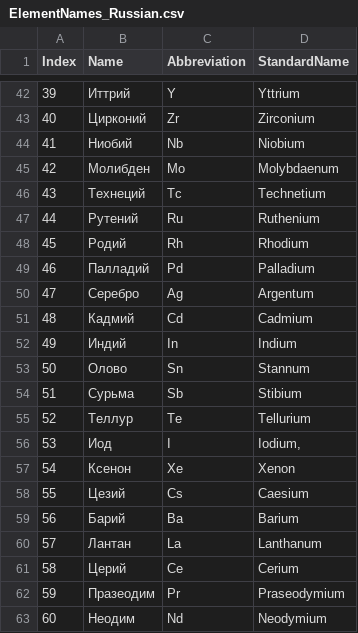
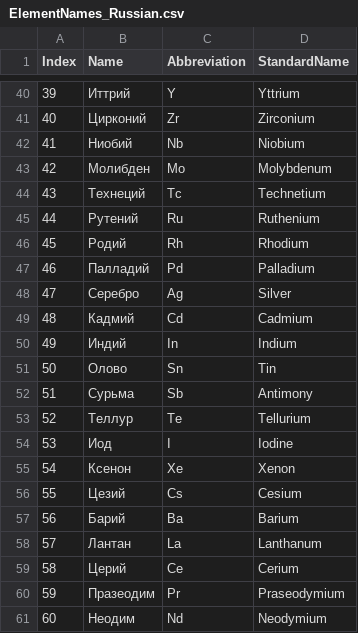
Before and after one commit to antononcube/Raku-Chemistry-Stoichiometry, a CSV file: resources/ElementNames_Russian.csv, drawn as a sheet; only a part is shown, gaps mark what is left out; the diff covers the shown part only.

Commit message:
fix(resources):Uniform standard names. (Latin names were used for Bulgarian and Russian in the previous versions.)

```diff
--- a/resources/ElementNames_Russian.csv
+++ b/resources/ElementNames_Russian.csv
@@ -45 +43 @@
-"42","Молибден","Mo","Molybdaenum"
+42,"Молибден","Mo","Molybdenum"
@@ -50 +48 @@
-"47","Серебро","Ag","Argentum"
+47,"Серебро","Ag","Silver"
@@ -53,2 +51,2 @@
-"50","Олово","Sn","Stannum"
-"51","Сурьма","Sb","Stibium"
+50,"Олово","Sn","Tin"
+51,"Сурьма","Sb","Antimony"
@@ -56 +54 @@
-"53","Иод","I","Iodium,"
+53,"Иод","I","Iodine"
@@ -58 +56 @@
-"55","Цезий","Cs","Caesium"
+55,"Цезий","Cs","Cesium"
```
Also changed, not shown: 13 removed rows and 29 edited cells elsewhere in this file, resources/ElementNames_Bulgarian.csv, resources/ElementNames_Japanese.csv.
